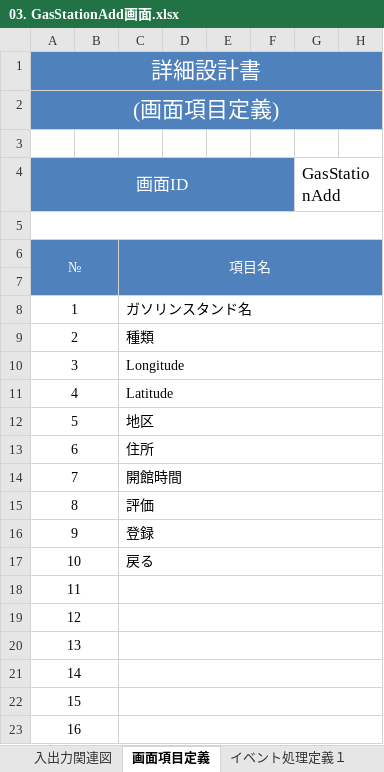
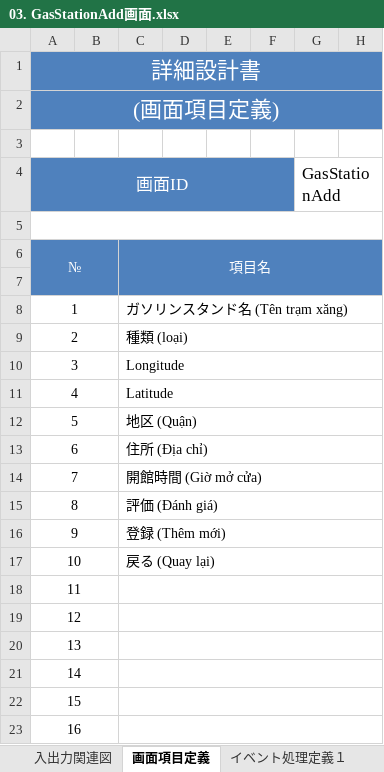
Before and after one commit to manhhung94qn/DuAnTrainingASP, an Excel workbook: TaiLieu/TaiLieuChiTiet/03. GasStationAdd画面.xlsx, sheet 画面項目定義, drawn as a sheet; only a part is shown; values as stored, in another font and other column widths than the file's, no borders; charts and pictures not drawn; the diff names each change by its address in the sheet, - before the commit and + after, or states it on an @@ line.

```diff
--- a/TaiLieu/TaiLieuChiTiet/03. GasStationAdd画面.xlsx (sheet 画面項目定義)
+++ b/TaiLieu/TaiLieuChiTiet/03. GasStationAdd画面.xlsx (sheet 画面項目定義)
-C8: ガソリンスタンド名
+C8: ガソリンスタンド名 (Tên trạm xăng)
-C9: 種類
+C9: 種類 (loại)
-C12: 地区
+C12: 地区 (Quận)
-C13: 住所
+C13: 住所 (Địa chỉ)
-C14: 開館時間
+C14: 開館時間 (Giờ mở cửa)
-C15: 評価
+C15: 評価 (Đánh giá)
-C16: 登録
+C16: 登録 (Thêm mới)
-C17: 戻る
+C17: 戻る (Quay lại)
```
Also changed, not shown: TaiLieu/TaiLieuChiTiet/02. GasStationList画面.xlsx, 40 other files.
